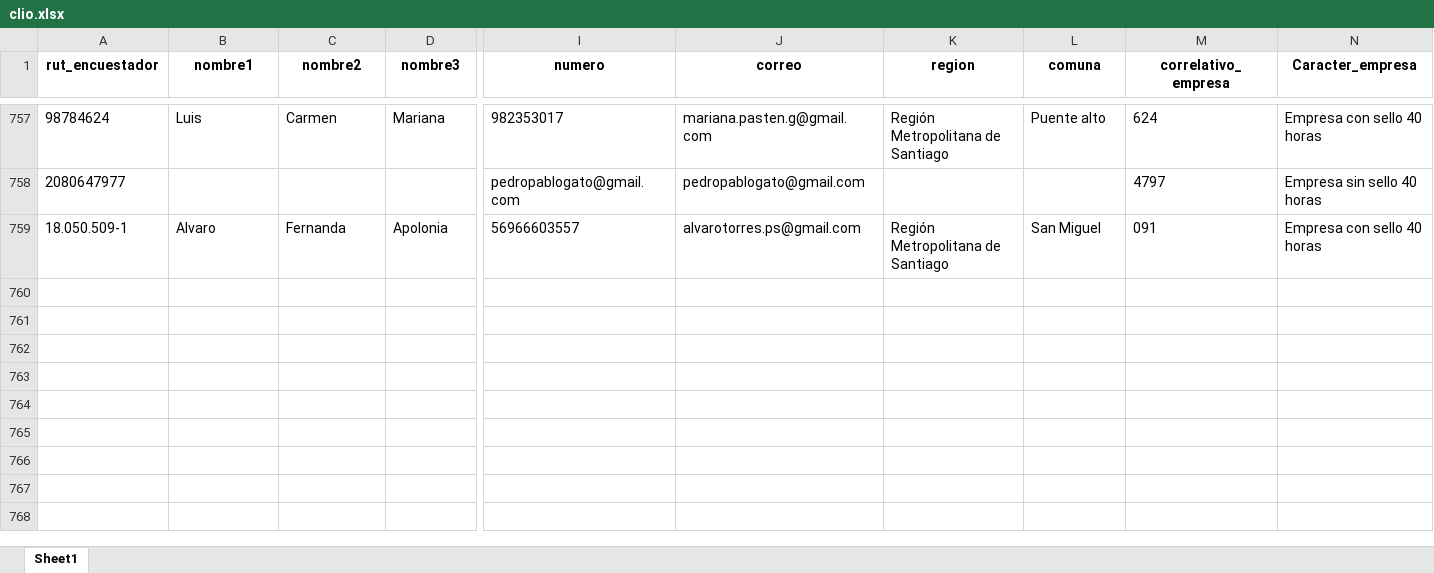
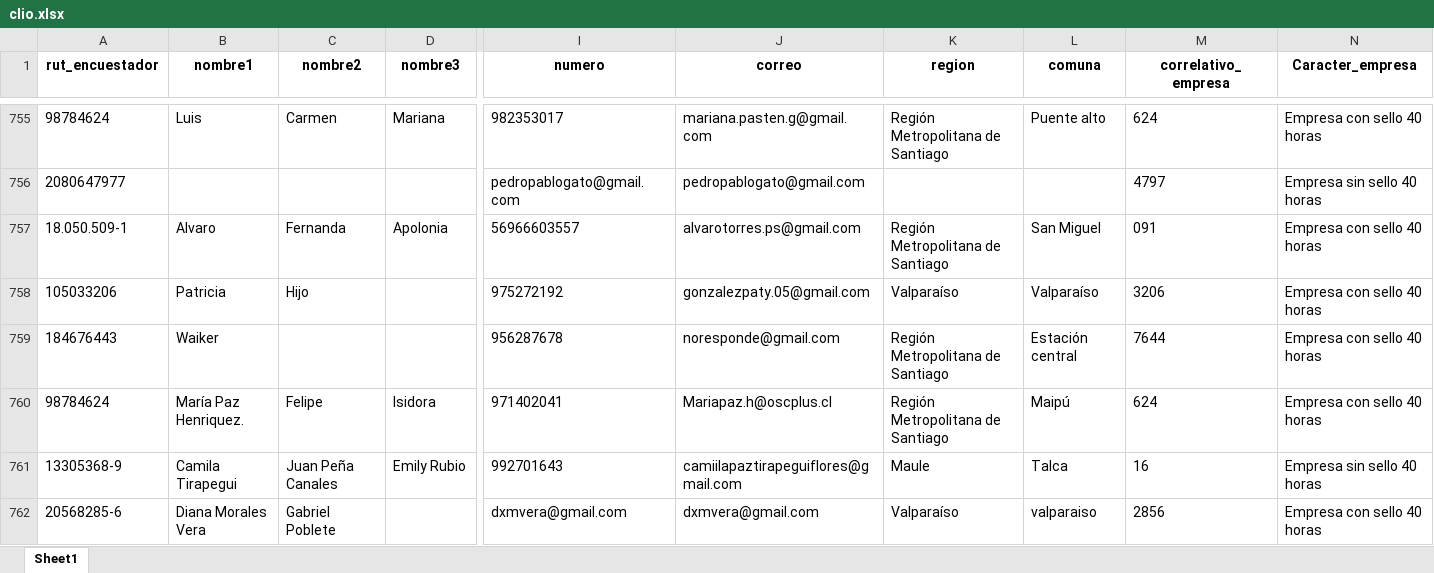
Before and after one commit to Kevin-carrasco/labofam-codebook, an Excel workbook: output/clio.xlsx, sheet Sheet1, drawn as a sheet; only a part is shown, gaps mark what is left out; values as stored, in another font and other column widths than the file's, no borders; rows hold the shown columns only; the diff covers the shown part only; the diff names each change by its address in the sheet, - before the commit and + after, or states it on an @@ line.

```diff
--- a/output/clio.xlsx (sheet Sheet1)
+++ b/output/clio.xlsx (sheet Sheet1)
+row 758: 105033206 | Patricia | Hijo |  | 975272192 | gonzalezpaty.05@gmail.com | Valparaíso | Valparaíso | 3206 | Empresa con sello 40 horas
+row 759: 184676443 | Waiker |  |  | 956287678 | noresponde@gmail.com | Región Metropolitana de Santiago | Estación central | 7644 | Empresa con sello 40 horas
+row 760: 98784624 | María Paz Henriquez. | Felipe | Isidora | 971402041 | Mariapaz.h@oscplus.cl | Región Metropolitana de Santiago | Maipú | 624 | Empresa con sello 40 horas
+row 761: 13305368-9 | Camila Tirapegui | Juan Peña Canales | Emily Rubio | 992701643 | camiilapaztirapeguiflores@gmail.com | Maule | Talca | 16 | Empresa sin sello 40 horas
+row 762: 20568285-6 | Diana Morales Vera | Gabriel Poblete |  | dxmvera@gmail.com | dxmvera@gmail.com | Valparaíso | valparaiso | 2856 | Empresa con sello 40 horas
```
Also changed, not shown: 5 added rows and 2 removed rows elsewhere in this sheet, output/contacto.xlsx, output/data/data.xlsx, 8 other files.
